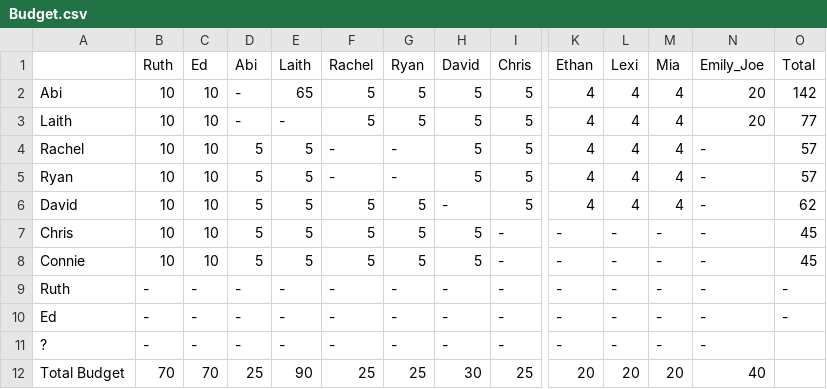
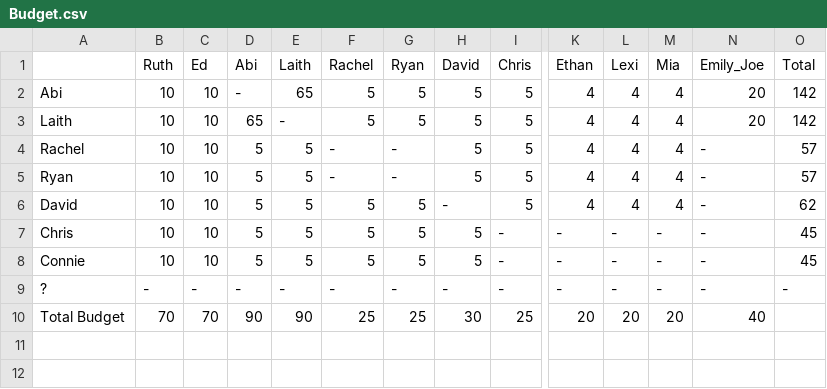
Before and after one commit to laithalissa/scrooge, a CSV file: res/csv/Budget.csv, drawn as a sheet; only a part is shown, gaps mark what is left out; removed rows and columns are numbered as before the commit, all else as after; rows hold the shown columns only; the diff names each change by its address in the sheet, - before the commit and + after, or states it on an @@ line.

```diff
--- a/res/csv/Budget.csv
+++ b/res/csv/Budget.csv
-D3 (Abi): -
+D3 (Abi): 65
-O3 (Total): 77
+O3 (Total): 142
-row 9: Ruth | - | - | - | - | - | - | - | - | - | - | - | - | -
-row 10: Ed | - | - | - | - | - | - | - | - | - | - | - | - | -
-O9 (Total): (empty)
+O9 (Total): -
-D10 (Abi): 25
+D10 (Abi): 90
```
Also changed, not shown: res/csv/Abi.csv, res/csv/Ethan.csv, 11 other files.
